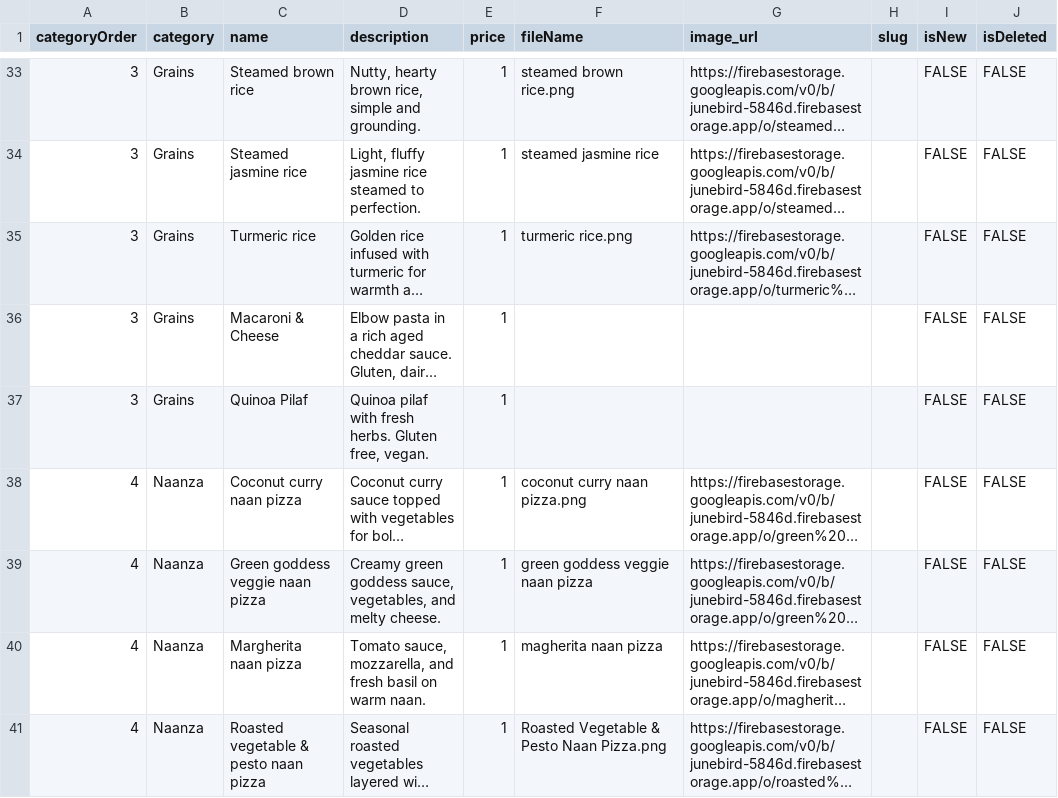
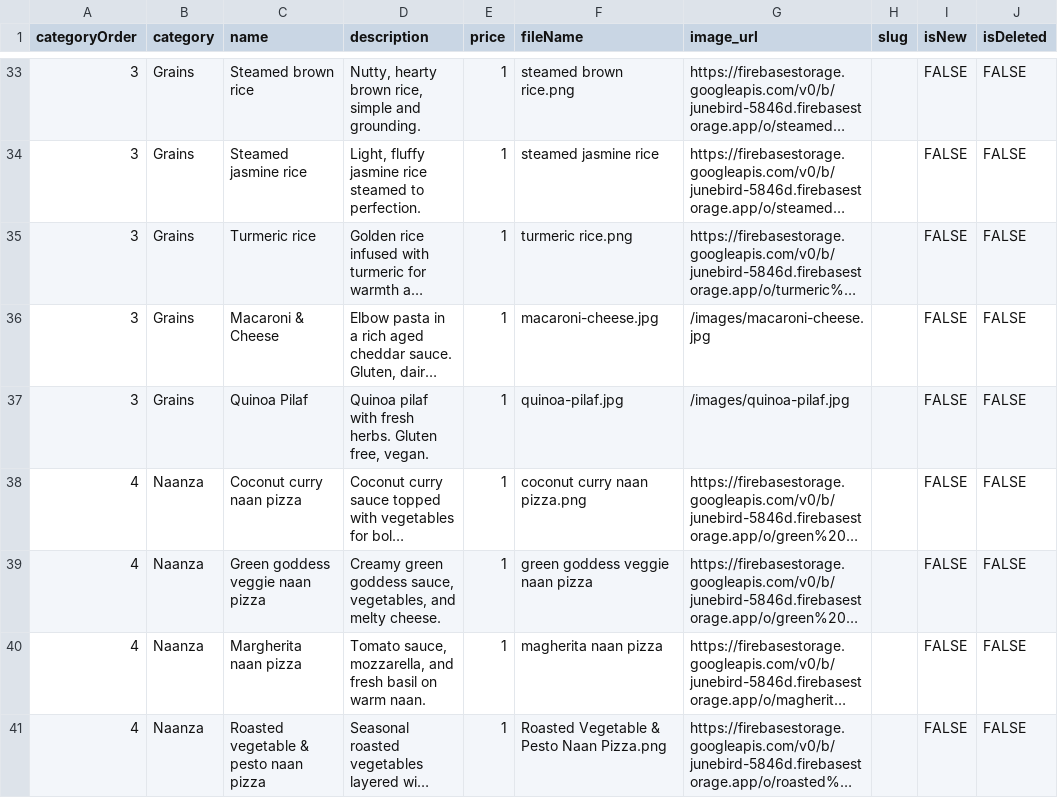
Before and after one commit to megrose/junebird, a CSV file: scripts/Working menu - Sheet1.csv, drawn as a sheet; only a part is shown, gaps mark what is left out; long unchanged cells end in …; the diff covers the shown part only; the diff names each change by its address in the sheet, - before the commit and + after, or states it on an @@ line.

```diff
--- a/scripts/Working menu - Sheet1.csv
+++ b/scripts/Working menu - Sheet1.csv
-F36 (fileName): (empty)
+F36 (fileName): macaroni-cheese.jpg
-G36 (image_url): (empty)
+G36 (image_url): /images/macaroni-cheese.jpg
-F37 (fileName): (empty)
+F37 (fileName): quinoa-pilaf.jpg
-G37 (image_url): (empty)
+G37 (image_url): /images/quinoa-pilaf.jpg
```
Also changed, not shown: 14 edited cells elsewhere in this file, 8 other files.
